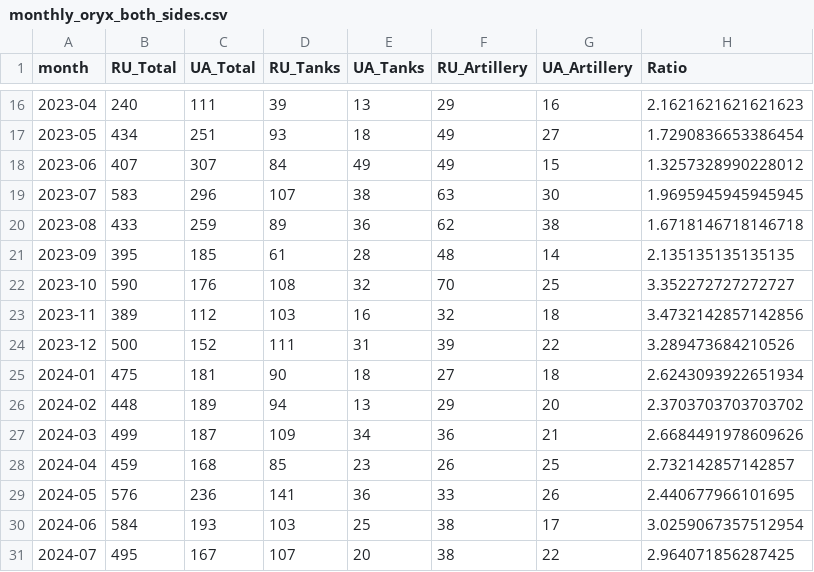
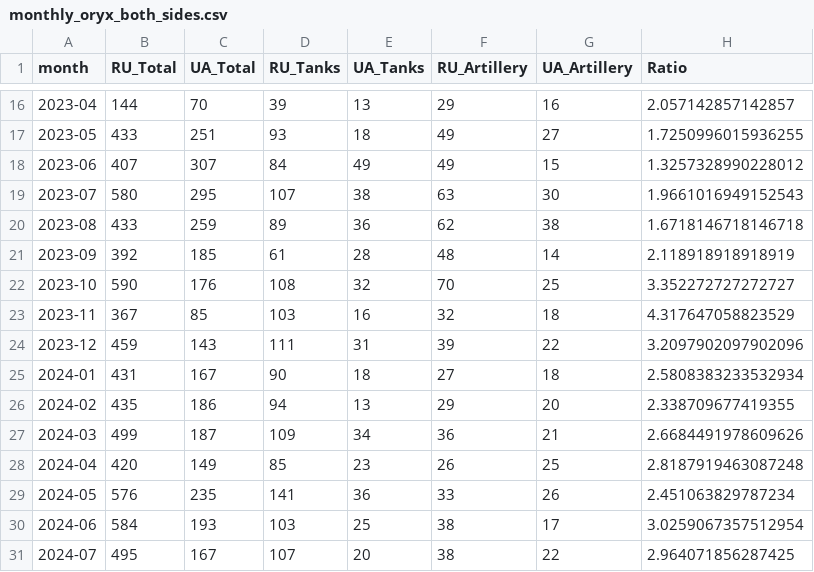
Before and after one commit to zwl0520/oryx-loss-rate-statistical-inference, a CSV file: data/monthly_oryx_both_sides.csv, drawn as a sheet; only a part is shown, gaps mark what is left out; the diff covers the shown part only.

```diff
--- a/data/monthly_oryx_both_sides.csv
+++ b/data/monthly_oryx_both_sides.csv
@@ -16,15 +16,15 @@ month,RU_Total,UA_Total,RU_Tanks,UA_Tanks,RU_Artillery,UA_Artillery,Ratio
-2023-04,240,111,39,13,29,16,2.1621621621621623
-2023-05,434,251,93,18,49,27,1.7290836653386454
+2023-04,144,70,39,13,29,16,2.057142857142857
+2023-05,433,251,93,18,49,27,1.7250996015936255
 2023-06,407,307,84,49,49,15,1.3257328990228012
-2023-07,583,296,107,38,63,30,1.9695945945945945
+2023-07,580,295,107,38,63,30,1.9661016949152543
 2023-08,433,259,89,36,62,38,1.6718146718146718
-2023-09,395,185,61,28,48,14,2.135135135135135
+2023-09,392,185,61,28,48,14,2.118918918918919
 2023-10,590,176,108,32,70,25,3.352272727272727
-2023-11,389,112,103,16,32,18,3.4732142857142856
-2023-12,500,152,111,31,39,22,3.289473684210526
-2024-01,475,181,90,18,27,18,2.6243093922651934
-2024-02,448,189,94,13,29,20,2.3703703703703702
+2023-11,367,85,103,16,32,18,4.317647058823529
+2023-12,459,143,111,31,39,22,3.2097902097902096
+2024-01,431,167,90,18,27,18,2.5808383233532934
+2024-02,435,186,94,13,29,20,2.338709677419355
 2024-03,499,187,109,34,36,21,2.6684491978609626
-2024-04,459,168,85,23,26,25,2.732142857142857
-2024-05,576,236,141,36,33,26,2.440677966101695
+2024-04,420,149,85,23,26,25,2.8187919463087248
+2024-05,576,235,141,36,33,26,2.451063829787234
 2024-06,584,193,103,25,38,17,3.0259067357512954
```
Also changed, not shown: 49 edited cells elsewhere in this file, data/daily_oryx_both_sides.csv, data/daily_ua_claims.csv, 27 other files.
